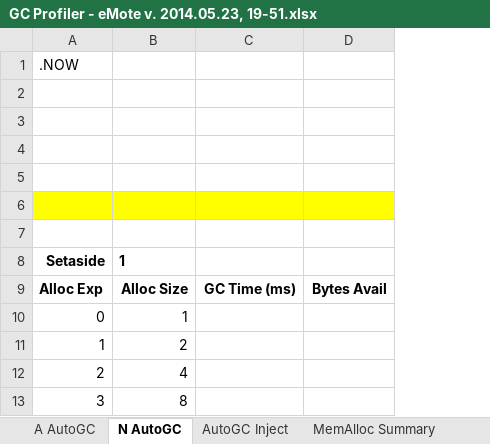
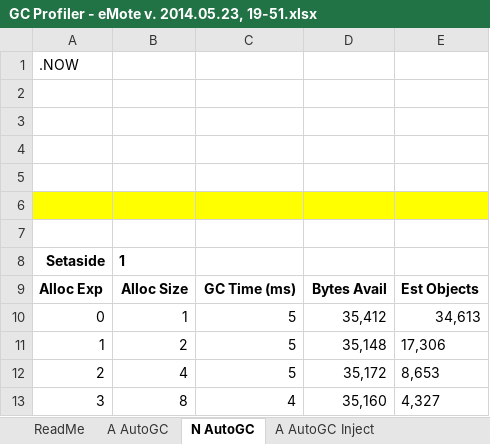
Before and after one commit to Samraksh/AppNotes, an Excel workbook: ADAPT/0 Utilities/GC Profiler/Analysis/GC Profiler - eMote v. 2014.05.23, 19-51.xlsx, sheet N AutoGC, drawn as a sheet; only a part is shown; values as stored, in another font and other column widths than the file's, no borders; removed rows and columns are numbered as before the commit, all else as after; the diff names each change by its address in the sheet, - before the commit and + after, or states it on an @@ line.

```diff
--- a/ADAPT/0 Utilities/GC Profiler/Analysis/GC Profiler - eMote v. 2014.05.23, 19-51.xlsx (sheet N AutoGC)
+++ b/ADAPT/0 Utilities/GC Profiler/Analysis/GC Profiler - eMote v. 2014.05.23, 19-51.xlsx (sheet N AutoGC)
-sheet tab: AutoGC Inject
+sheet tab: A AutoGC Inject
+sheet tab: ReadMe
-column C, row 9: GC Time (ms)
-column D, row 9: Bytes Avail
+column C, rows 9-13: GC Time (ms) | 5 | 5 | 5 | 4
+column D, rows 9-13: Bytes Avail | 35,412 | 35,148 | 35,172 | 35,160
+column E, rows 9-13: Est Objects | 34,613 | 17,306 | 8,653 | 4,327
```
Also changed, not shown: sheet A AutoGC, sheet MemAlloc Summary, formulas that keep their value, charts or pictures, 25 other files.
